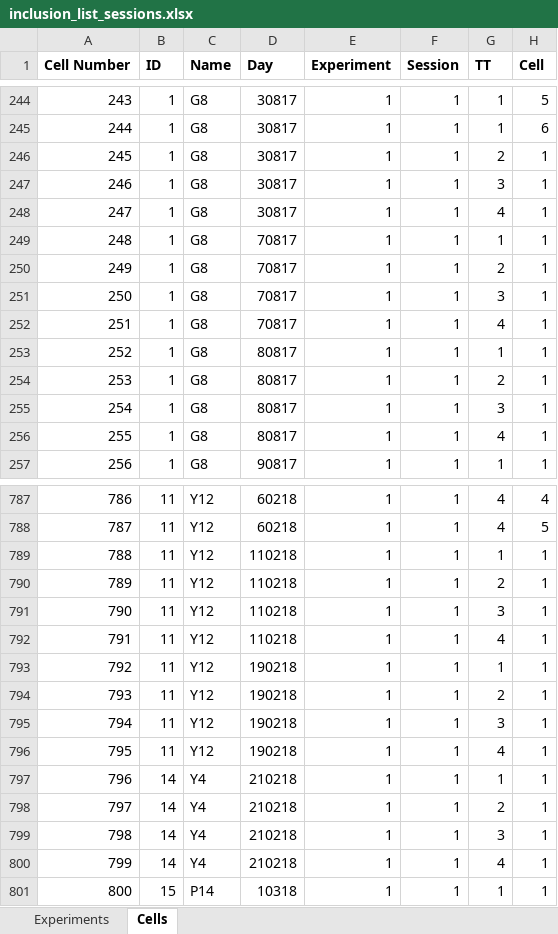
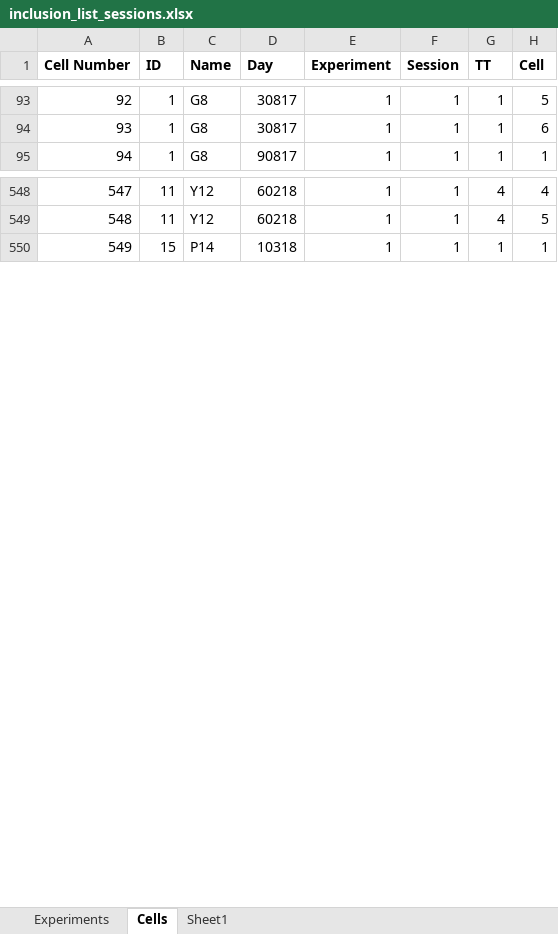
Before and after one commit to elhananby/nlxnlg_analysis, an Excel workbook: inclusion_list_sessions.xlsx, sheet Cells, drawn as a sheet; only a part is shown, gaps mark what is left out; values as stored, in another font and other column widths than the file's, no borders; the diff covers the shown part only; the diff names each change by its address in the sheet, - before the commit and + after, or states it on an @@ line.

```diff
--- a/inclusion_list_sessions.xlsx (sheet Cells)
+++ b/inclusion_list_sessions.xlsx (sheet Cells)
+sheet tab: Sheet1
@@ column A (Cell Number) renumbered from row 52 down @@
-row 246: 245 | 1 | G8 | 30817 | 1 | 1 | 2 | 1
-row 247: 246 | 1 | G8 | 30817 | 1 | 1 | 3 | 1
-row 248: 247 | 1 | G8 | 30817 | 1 | 1 | 4 | 1
-row 249: 248 | 1 | G8 | 70817 | 1 | 1 | 1 | 1
-row 250: 249 | 1 | G8 | 70817 | 1 | 1 | 2 | 1
-row 251: 250 | 1 | G8 | 70817 | 1 | 1 | 3 | 1
-row 252: 251 | 1 | G8 | 70817 | 1 | 1 | 4 | 1
-row 253: 252 | 1 | G8 | 80817 | 1 | 1 | 1 | 1
-row 254: 253 | 1 | G8 | 80817 | 1 | 1 | 2 | 1
-row 255: 254 | 1 | G8 | 80817 | 1 | 1 | 3 | 1
-row 256: 255 | 1 | G8 | 80817 | 1 | 1 | 4 | 1
-row 789: 788 | 11 | Y12 | 110218 | 1 | 1 | 1 | 1
-row 790: 789 | 11 | Y12 | 110218 | 1 | 1 | 2 | 1
-row 791: 790 | 11 | Y12 | 110218 | 1 | 1 | 3 | 1
-row 792: 791 | 11 | Y12 | 110218 | 1 | 1 | 4 | 1
-row 793: 792 | 11 | Y12 | 190218 | 1 | 1 | 1 | 1
-row 794: 793 | 11 | Y12 | 190218 | 1 | 1 | 2 | 1
-row 795: 794 | 11 | Y12 | 190218 | 1 | 1 | 3 | 1
-row 796: 795 | 11 | Y12 | 190218 | 1 | 1 | 4 | 1
-row 797: 796 | 14 | Y4 | 210218 | 1 | 1 | 1 | 1
-row 798: 797 | 14 | Y4 | 210218 | 1 | 1 | 2 | 1
-row 799: 798 | 14 | Y4 | 210218 | 1 | 1 | 3 | 1
-row 800: 799 | 14 | Y4 | 210218 | 1 | 1 | 4 | 1
```
Also changed, not shown: 267 removed rows elsewhere in this sheet, 13 other files.
